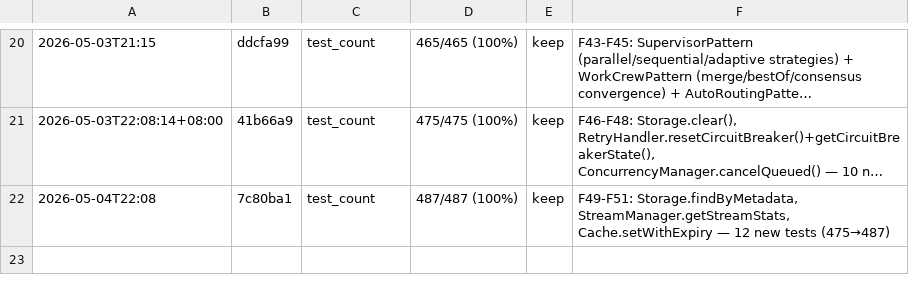
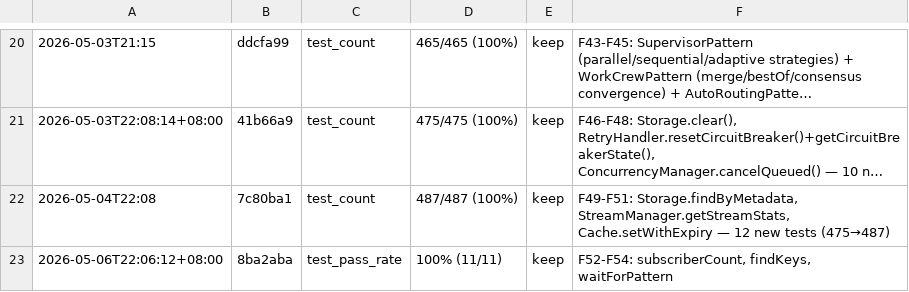
Before and after one commit to robertsong2019/agent-task-cli, a TSV file: experiments.tsv, drawn as a sheet; only a part is shown, gaps mark what is left out; long unchanged cells end in …; the diff names each change by its address in the sheet, - before the commit and + after, or states it on an @@ line.

```diff
--- a/experiments.tsv
+++ b/experiments.tsv
+row 23: 2026-05-06T22:06:12+08:00 | 8ba2aba | test_pass_rate | 100% (11/11) | keep | F52-F54: subscriberCount, findKeys, waitForPattern
```
Also changed, not shown: 4 other files.
